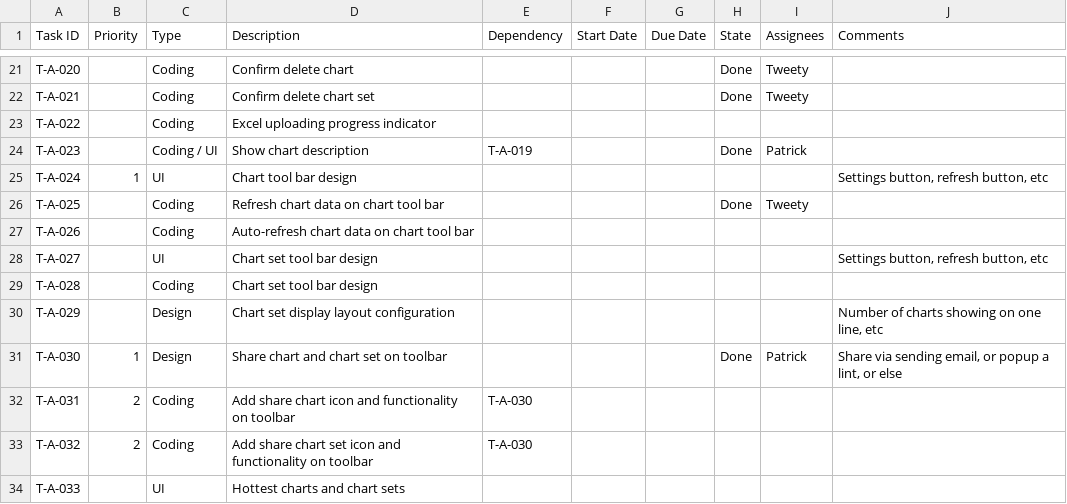
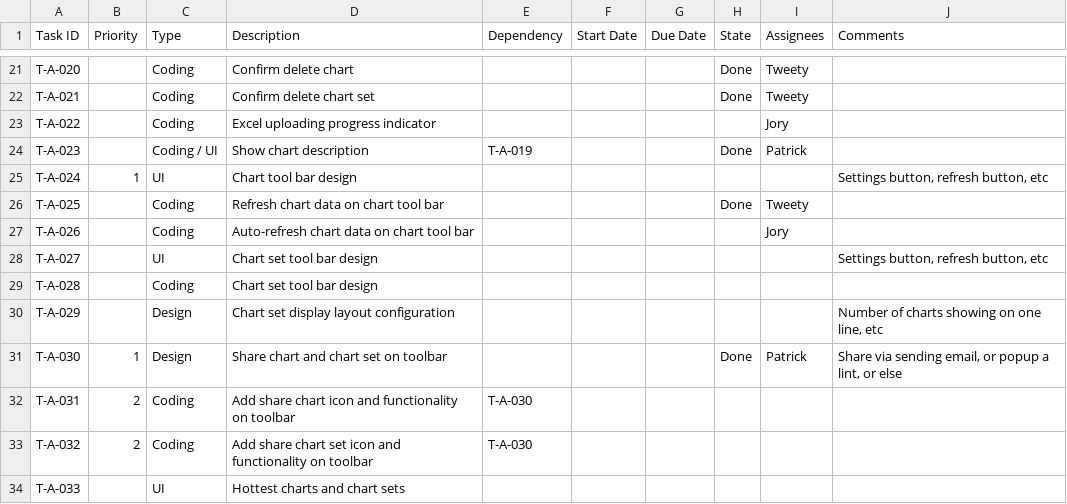
Before and after one commit to CVBDL/EagleEye-Docs, a CSV file: tasks/app.csv, drawn as a sheet; only a part is shown, gaps mark what is left out.

Commit message:
Update app.csv

```diff
--- a/tasks/app.csv
+++ b/tasks/app.csv
@@ -22,3 +22,3 @@ T-A-020,,Coding,Confirm delete chart,,,,Done,Tweety,
 T-A-021,,Coding,Confirm delete chart set,,,,Done,Tweety,
-T-A-022,,Coding,Excel uploading progress indicator,,,,,,
+T-A-022,,Coding,Excel uploading progress indicator,,,,,Jory,
 T-A-023,,Coding / UI,Show chart description,T-A-019,,,Done,Patrick,
@@ -26,3 +26,3 @@ T-A-024,1,UI,Chart tool bar design,,,,,,"Settings button, refresh button, etc"
 T-A-025,,Coding,Refresh chart data on chart tool bar,,,,Done,Tweety,
-T-A-026,,Coding,Auto-refresh chart data on chart tool bar,,,,,,
+T-A-026,,Coding,Auto-refresh chart data on chart tool bar,,,,,Jory,
 T-A-027,,UI,Chart set tool bar design,,,,,,"Settings button, refresh button, etc"
```
